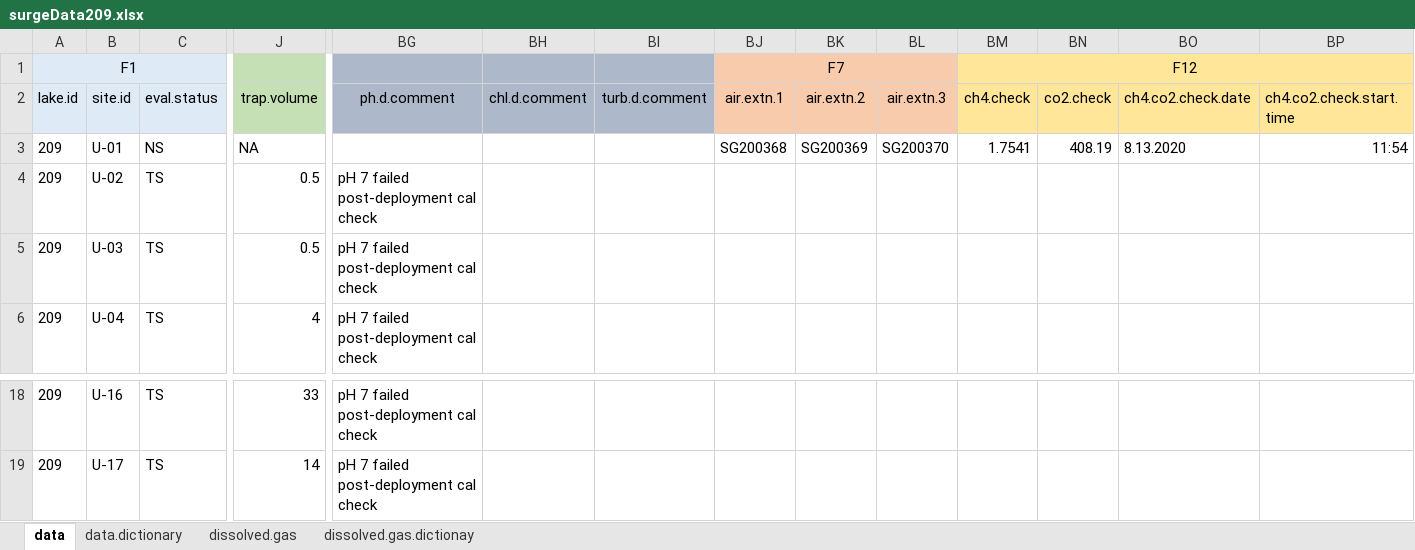
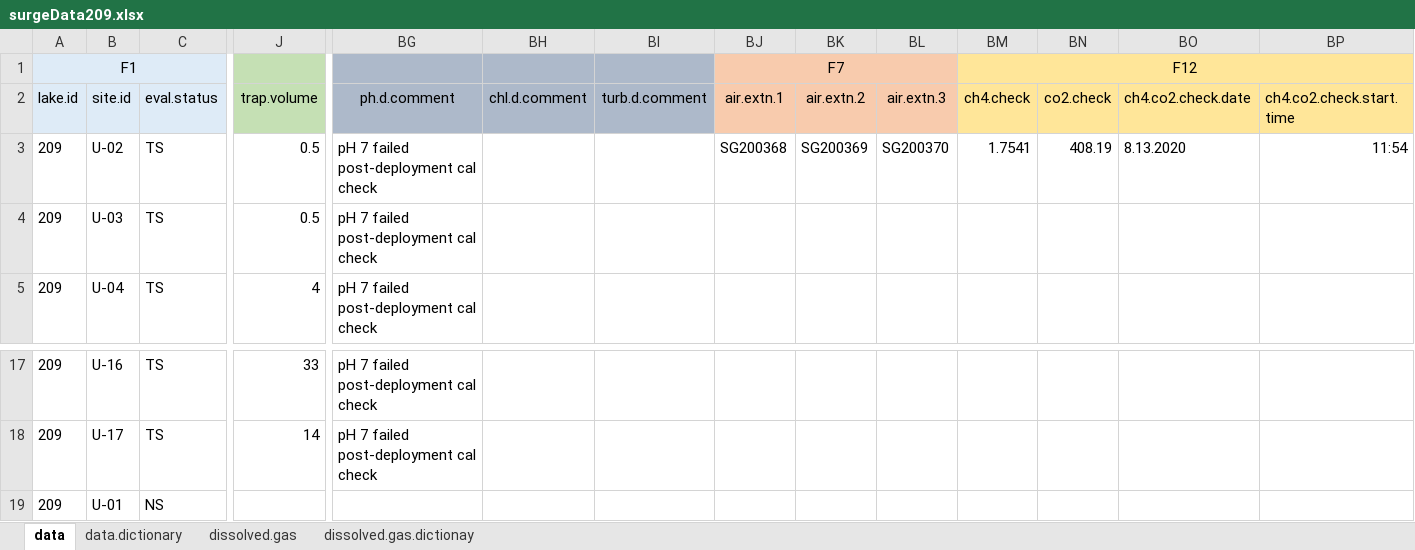
Before and after one commit to USEPA/SuRGE, an Excel workbook: SuRGE_Sharepoint/data/CIN/CH4_209_otter/dataSheets/surgeData209.xlsx, sheet data, drawn as a sheet; only a part is shown, gaps mark what is left out; values as stored, in another font and other column widths than the file's, no borders; removed rows and columns are numbered as before the commit, all else as after; rows hold the shown columns only; the diff names each change by its address in the sheet, - before the commit and + after, or states it on an @@ line.

```diff
--- a/SuRGE_Sharepoint/data/CIN/CH4_209_otter/dataSheets/surgeData209.xlsx (sheet data)
+++ b/SuRGE_Sharepoint/data/CIN/CH4_209_otter/dataSheets/surgeData209.xlsx (sheet data)
-row 3: 209 | U-01 | NS | NA |  |  |  | SG200368 | SG200369 | SG200370 | 1.7541 | 408.19 | 8.13.2020 | 11:54
-BJ3 (air.extn.1): (empty)
+BJ3 (air.extn.1): SG200368
-BK3 (air.extn.2): (empty)
+BK3 (air.extn.2): SG200369
-BL3 (air.extn.3): (empty)
+BL3 (air.extn.3): SG200370
-BM3 (ch4.check): (empty)
+BM3 (ch4.check): 1.7541
-BN3 (co2.check): (empty)
+BN3 (co2.check): 408.19
-BO3 (ch4.co2.check.date): (empty)
+BO3 (ch4.co2.check.date): 8.13.2020
-BP3 (ch4.co2.check.start.time): (empty)
+BP3 (ch4.co2.check.start.time): 11:54
+row 19: 209 | U-01 | NS
```
Also changed, not shown: SuRGE_Sharepoint/data/CIN/CH4_191_fisher/dataSheets/surgeData191.xlsx, SuRGE_Sharepoint/data/CIN/CH4_204_beavercreek/dataSheets/surgeData204.xlsx, 10 other files.
